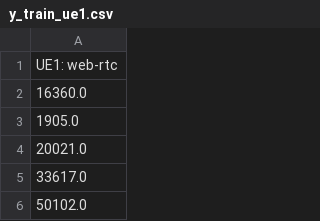
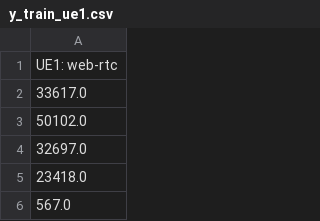
Before and after one commit to gbalb-boop/throughput-prediction-beyond-5g, a CSV file: data/y_train_ue1.csv, drawn as a sheet; only a part is shown; the shorter side is filled out with more unchanged rows; the diff names each change by its address in the sheet, - before the commit and + after, or states it on an @@ line.

```diff
--- a/data/y_train_ue1.csv
+++ b/data/y_train_ue1.csv
-row 2: 16360.0
-row 3: 1905.0
-row 4: 20021.0
```
Also changed, not shown: 18 other files.
